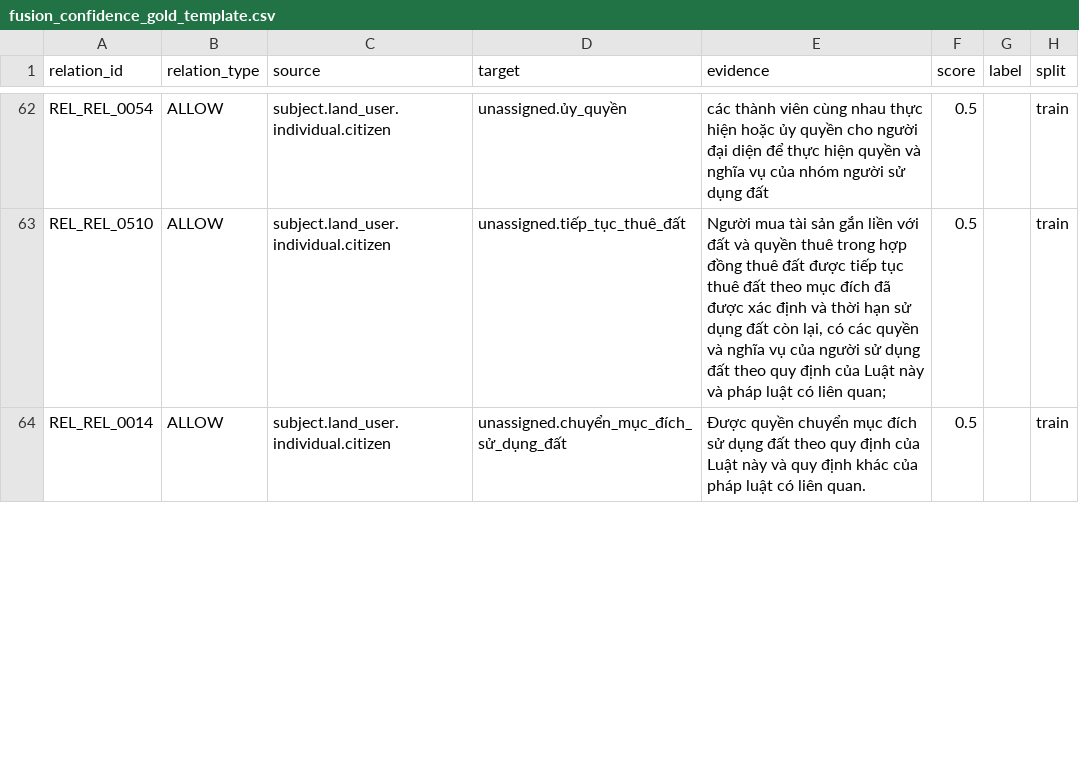
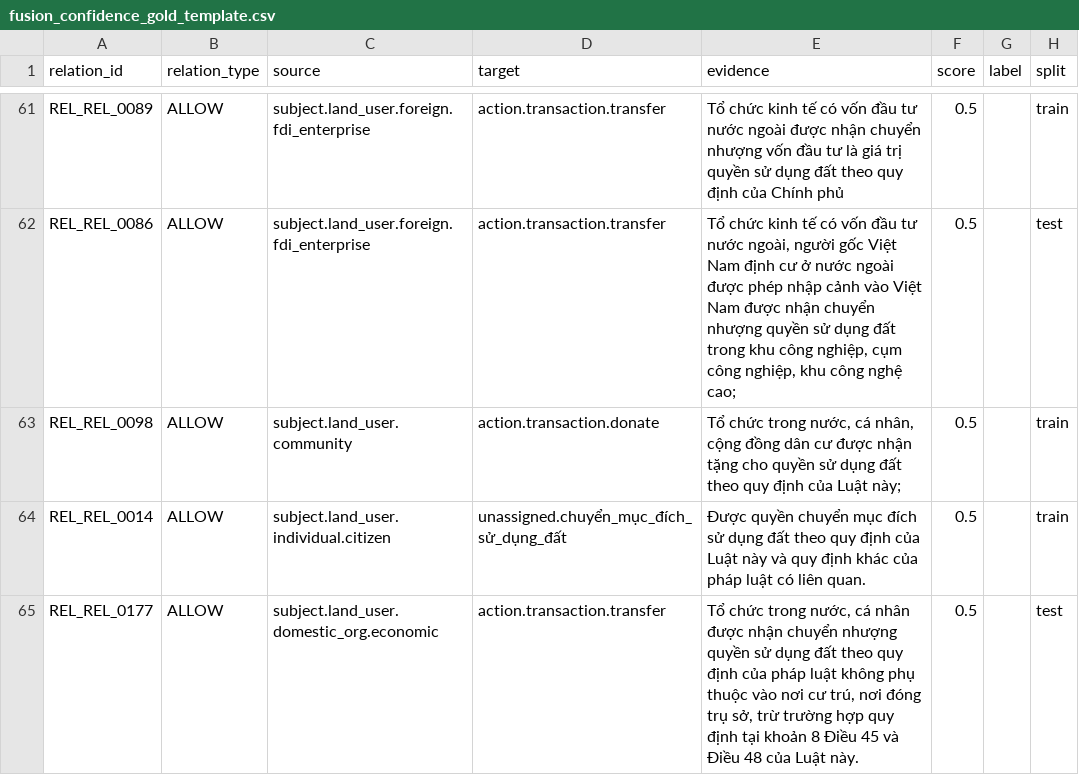
Before and after one commit to luuthanhlam04-cloud/hybrid-parser-nckh, a CSV file: outputs/evaluation/fusion_confidence_gold_template.csv, drawn as a sheet; only a part is shown, gaps mark what is left out; addresses are those after the commit; the diff covers the shown part only; the diff names each change by its address in the sheet, - before the commit and + after, or states it on an @@ line.

```diff
--- a/outputs/evaluation/fusion_confidence_gold_template.csv
+++ b/outputs/evaluation/fusion_confidence_gold_template.csv
-A61 (relation_id): REL_REL_0054
+A61 (relation_id): REL_REL_0089
-C61 (source): subject.land_user.individual.citizen
+C61 (source): subject.land_user.foreign.fdi_enterprise
-D61 (target): unassigned.ủy_quyền
+D61 (target): action.transaction.transfer
-E61 (evidence): các thành viên cùng nhau thực hiện hoặc ủy quyền cho người đại diện để thực hiện quyền và nghĩa vụ của nhóm người sử dụng đất
+E61 (evidence): Tổ chức kinh tế có vốn đầu tư nước ngoài được nhận chuyển nhượng vốn đầu tư là giá trị quyền sử dụng đất theo quy định của Chính phủ
+row 62: REL_REL_0086 | ALLOW | subject.land_user.foreign.fdi_enterprise | action.transaction.transfer | Tổ chức kinh tế có vốn đầu tư nước ngoài, người gốc Việt Nam định cư ở nước ngoài được phép nhập cảnh vào Việt Nam được nhận chuyển nhượng quyền sử dụng đất trong khu công nghiệp, cụm công nghiệp, khu công nghệ cao; | 0.5 |  | test
-A63 (relation_id): REL_REL_0510
+A63 (relation_id): REL_REL_0098
-C63 (source): subject.land_user.individual.citizen
+C63 (source): subject.land_user.community
-D63 (target): unassigned.tiếp_tục_thuê_đất
+D63 (target): action.transaction.donate
-E63 (evidence): Người mua tài sản gắn liền với đất và quyền thuê trong hợp đồng thuê đất được tiếp tục thuê đất theo mục đích đã được xác định và thời hạn sử dụng đất còn lại, có các quyền và nghĩa vụ của người sử dụng đất theo quy định của Luật này và pháp luật có liên quan;
+E63 (evidence): Tổ chức trong nước, cá nhân, cộng đồng dân cư được nhận tặng cho quyền sử dụng đất theo quy định của Luật này;
+row 65: REL_REL_0177 | ALLOW | subject.land_user.domestic_org.economic | action.transaction.transfer | Tổ chức trong nước, cá nhân được nhận chuyển nhượng quyền sử dụng đất theo quy định của pháp luật không phụ thuộc vào nơi cư trú, nơi đóng trụ sở, trừ trường hợp quy định tại khoản 8 Điều 45 và Điều 48 của Luật này. | 0.5 |  | test
```
Also changed, not shown: 4 added rows, 6 removed rows, 9 moved rows and 53 edited cells elsewhere in this file, outputs/evaluation/fusion_quality_gold_template.csv, 7 other files.
